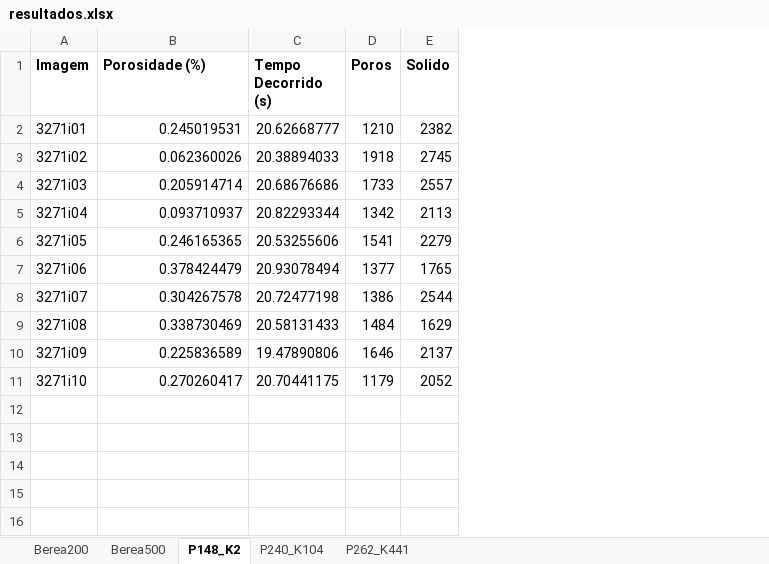
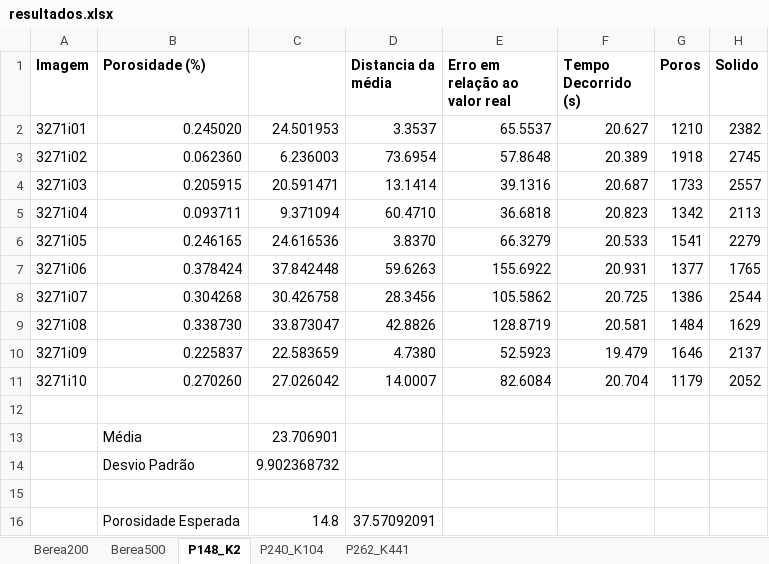
Before and after one commit to hereisjohnny2/TeseMestrado, an Excel workbook: resultados/resultados.xlsx, sheet P148_K2, drawn as a sheet; values as stored, in another font and other column widths than the file's, no borders; addresses are those after the commit; the diff names each change by its address in the sheet, - before the commit and + after, or states it on an @@ line.

```diff
--- a/resultados/resultados.xlsx (sheet P148_K2)
+++ b/resultados/resultados.xlsx (sheet P148_K2)
+column C, rows 2-11: 24.501953 | 6.236003 | 20.591471 | 9.371094 | 24.616536 | 37.842448 | 30.426758 | 33.873047 | 22.583659 | 27.026042
+column D (Distancia da média), rows 2-11: 3.3537 | 73.6954 | 13.1414 | 60.4710 | 3.8370 | 59.6263 | 28.3456 | 42.8826 | 4.7380 | 14.0007
+column E (Erro em relação ao valor real), rows 2-11: 65.5537 | 57.8648 | 39.1316 | 36.6818 | 66.3279 | 155.6922 | 105.5862 | 128.8719 | 52.5923 | 82.6084
-B2 (Porosidade (%)): 0.245019531
+B2 (Porosidade (%)): 0.245020
-F2 (Tempo Decorrido (s)): 20.62668777
+F2 (Tempo Decorrido (s)): 20.627
-B3 (Porosidade (%)): 0.062360026
+B3 (Porosidade (%)): 0.062360
-F3 (Tempo Decorrido (s)): 20.38894033
+F3 (Tempo Decorrido (s)): 20.389
-B4 (Porosidade (%)): 0.205914714
+B4 (Porosidade (%)): 0.205915
-F4 (Tempo Decorrido (s)): 20.68676686
+F4 (Tempo Decorrido (s)): 20.687
-B5 (Porosidade (%)): 0.093710937
+B5 (Porosidade (%)): 0.093711
-F5 (Tempo Decorrido (s)): 20.82293344
+F5 (Tempo Decorrido (s)): 20.823
-B6 (Porosidade (%)): 0.246165365
+B6 (Porosidade (%)): 0.246165
-F6 (Tempo Decorrido (s)): 20.53255606
+F6 (Tempo Decorrido (s)): 20.533
-B7 (Porosidade (%)): 0.378424479
+B7 (Porosidade (%)): 0.378424
-F7 (Tempo Decorrido (s)): 20.93078494
+F7 (Tempo Decorrido (s)): 20.931
-B8 (Porosidade (%)): 0.304267578
+B8 (Porosidade (%)): 0.304268
-F8 (Tempo Decorrido (s)): 20.72477198
+F8 (Tempo Decorrido (s)): 20.725
-B9 (Porosidade (%)): 0.338730469
+B9 (Porosidade (%)): 0.338730
-F9 (Tempo Decorrido (s)): 20.58131433
+F9 (Tempo Decorrido (s)): 20.581
-B10 (Porosidade (%)): 0.225836589
+B10 (Porosidade (%)): 0.225837
-F10 (Tempo Decorrido (s)): 19.47890806
+F10 (Tempo Decorrido (s)): 19.479
-B11 (Porosidade (%)): 0.270260417
+B11 (Porosidade (%)): 0.270260
-F11 (Tempo Decorrido (s)): 20.70441175
+F11 (Tempo Decorrido (s)): 20.704
+row 12: (empty)
+row 13:  | Média | 23.706901
+row 14:  | Desvio Padrão | 9.902368732
+row 15: (empty)
+row 16:  | Porosidade Esperada | 14.8 | 37.57092091
```
Also changed, not shown: sheet P262_K441, sheet P240_K104, sheet Berea200, sheet Berea500, 2 other files.
